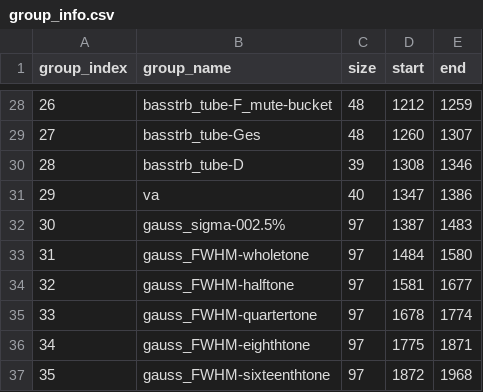
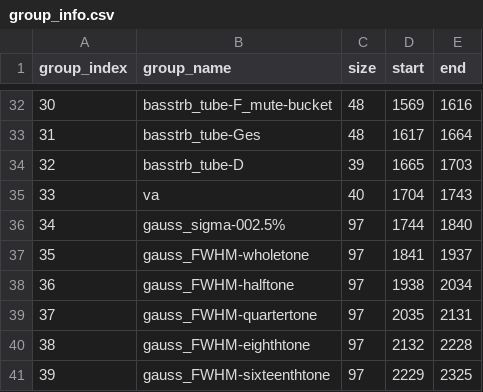
Before and after one commit to ytamura-create/atlas-enharmonic-spectra, a CSV file: distanceMatrix_L1/group_info.csv, drawn as a sheet; only a part is shown, gaps mark what is left out; addresses are those after the commit; the diff covers the shown part only; the diff names each change by its address in the sheet, - before the commit and + after, or states it on an @@ line.

```diff
--- a/distanceMatrix_L1/group_info.csv
+++ b/distanceMatrix_L1/group_info.csv
@@ column A (group_index) renumbered from row 19 down @@
-D32 (start): 1212
+D32 (start): 1569
-E32 (end): 1259
+E32 (end): 1616
-D33 (start): 1260
+D33 (start): 1617
-E33 (end): 1307
+E33 (end): 1664
-D34 (start): 1308
+D34 (start): 1665
-E34 (end): 1346
+E34 (end): 1703
-D35 (start): 1347
+D35 (start): 1704
-E35 (end): 1386
+E35 (end): 1743
-D36 (start): 1387
+D36 (start): 1744
-E36 (end): 1483
+E36 (end): 1840
-D37 (start): 1484
+D37 (start): 1841
-E37 (end): 1580
+E37 (end): 1937
-D38 (start): 1581
+D38 (start): 1938
-E38 (end): 1677
+E38 (end): 2034
-D39 (start): 1678
+D39 (start): 2035
-E39 (end): 1774
+E39 (end): 2131
-D40 (start): 1775
+D40 (start): 2132
-E40 (end): 1871
+E40 (end): 2228
-D41 (start): 1872
+D41 (start): 2229
-E41 (end): 1968
+E41 (end): 2325
```
Also changed, not shown: 4 added rows and 27 edited cells elsewhere in this file, distanceMatrix_L2/group_info.csv, distanceMatrix_lbL1/group_info.csv, 23 other files.
